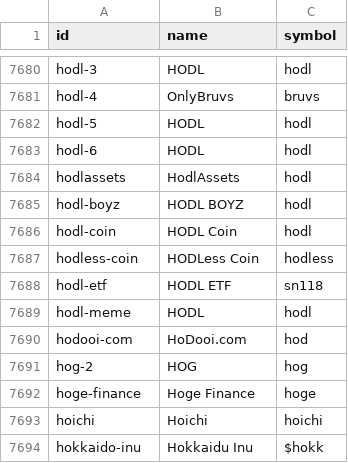
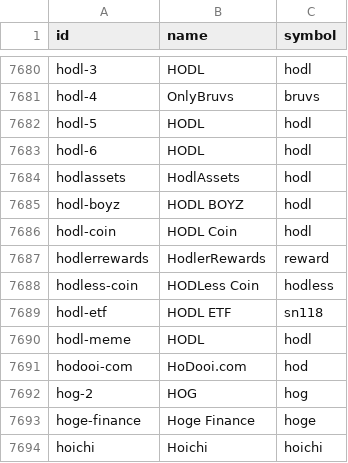
Before and after one commit to sachiew/coingecko-id-map, a CSV file: coin_ids.csv, drawn as a sheet; only a part is shown, gaps mark what is left out; the shorter side is filled out with more unchanged rows.

```diff
--- a/coin_ids.csv
+++ b/coin_ids.csv
@@ -7686,2 +7686,3 @@ hodl-boyz,HODL BOYZ,hodl
 hodl-coin,HODL Coin,hodl
+hodlerrewards,HodlerRewards,reward
 hodless-coin,HODLess Coin,hodless
```
Also changed, not shown: category_ids.csv, derivative_ids.csv, 3 other files.
